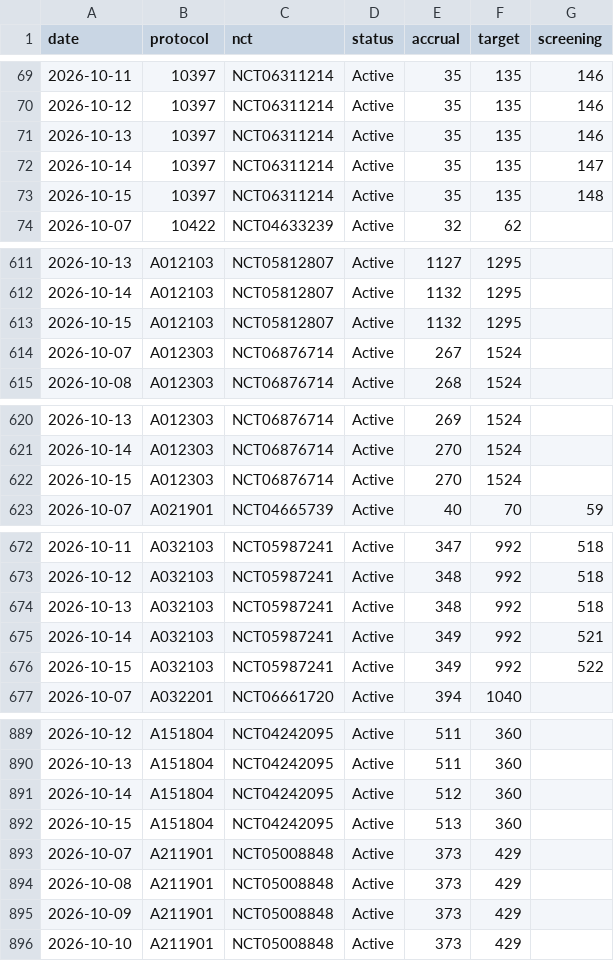
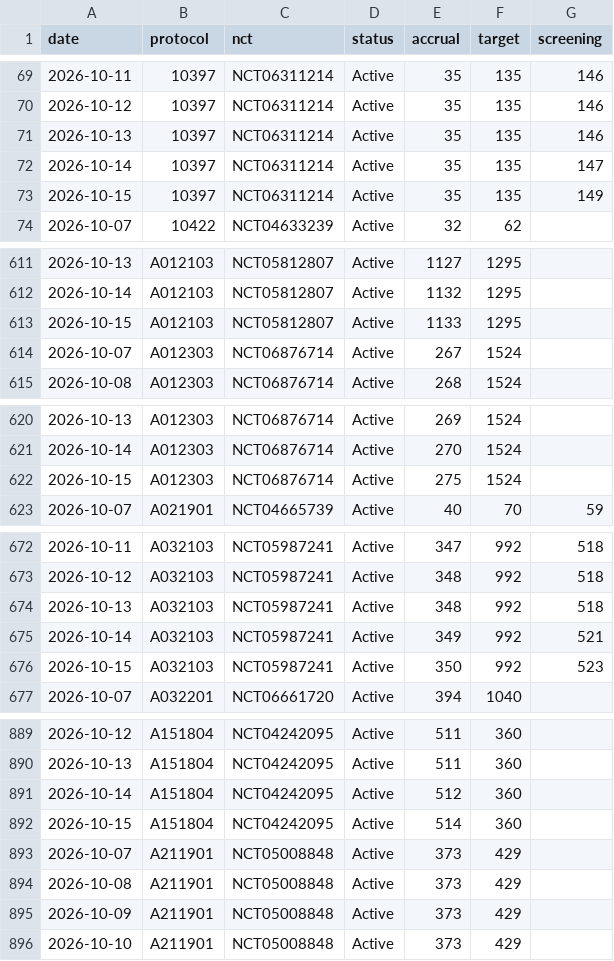
Before and after one commit to jryck3/CTSU-Tracker, a CSV file: data/accrual_history.csv, drawn as a sheet; only a part is shown, gaps mark what is left out; the diff covers the shown part only.

```diff
--- a/data/accrual_history.csv
+++ b/data/accrual_history.csv
@@ -72,3 +72,3 @@ date,protocol,nct,status,accrual,target,screening
 2026-10-14,10397,NCT06311214,Active,35,135,147
-2026-10-15,10397,NCT06311214,Active,35,135,148
+2026-10-15,10397,NCT06311214,Active,35,135,149
 2026-10-07,10422,NCT04633239,Active,32,62,
@@ -612,3 +612,3 @@ date,protocol,nct,status,accrual,target,screening
 2026-10-14,A012103,NCT05812807,Active,1132,1295,
-2026-10-15,A012103,NCT05812807,Active,1132,1295,
+2026-10-15,A012103,NCT05812807,Active,1133,1295,
 2026-10-07,A012303,NCT06876714,Active,267,1524,
@@ -621,3 +621,3 @@ date,protocol,nct,status,accrual,target,screening
 2026-10-14,A012303,NCT06876714,Active,270,1524,
-2026-10-15,A012303,NCT06876714,Active,270,1524,
+2026-10-15,A012303,NCT06876714,Active,275,1524,
 2026-10-07,A021901,NCT04665739,Active,40,70,59
@@ -675,3 +675,3 @@ date,protocol,nct,status,accrual,target,screening
 2026-10-14,A032103,NCT05987241,Active,349,992,521
-2026-10-15,A032103,NCT05987241,Active,349,992,522
+2026-10-15,A032103,NCT05987241,Active,350,992,523
 2026-10-07,A032201,NCT06661720,Active,394,1040,
@@ -891,3 +891,3 @@ date,protocol,nct,status,accrual,target,screening
 2026-10-14,A151804,NCT04242095,Active,512,360,
-2026-10-15,A151804,NCT04242095,Active,513,360,
+2026-10-15,A151804,NCT04242095,Active,514,360,
 2026-10-07,A211901,NCT05008848,Active,373,429,
```
Also changed, not shown: 18 edited cells elsewhere in this file, 3 other files.
